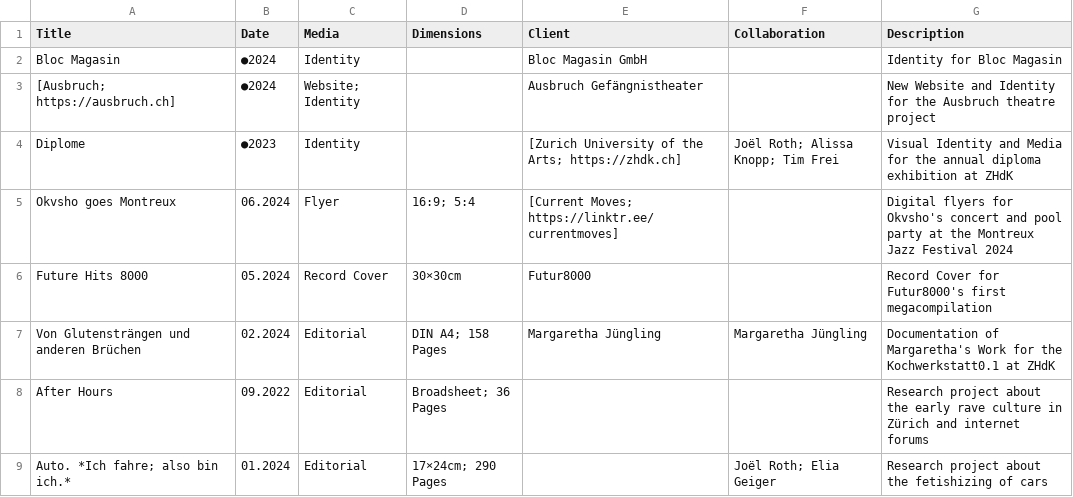
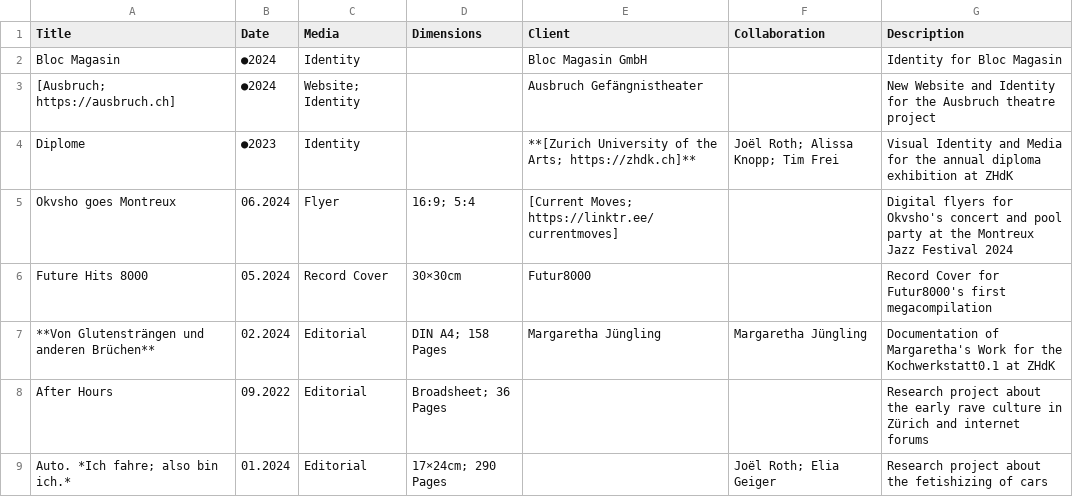
Before and after one commit to teskgro/portfolio, a CSV file: data.csv, drawn as a sheet.

Commit message:
Update data.csv

```diff
--- a/data.csv
+++ b/data.csv
@@ -3,6 +3,6 @@ Bloc Magasin, ●2024, Identity, , Bloc Magasin GmbH, , Identity for Bloc Magasi
 [Ausbruch; https://ausbruch.ch], ●2024, Website; Identity, , Ausbruch Gefängnistheater, , New Website and Identity for the Ausbruch theatre project
-Diplome, ●2023, Identity, , [Zurich University of the Arts; https://zhdk.ch], Joël Roth; Alissa Knopp; Tim Frei, Visual Identity and Media for the annual diploma exhibition at ZHdK
+Diplome, ●2023, Identity, , **[Zurich University of the Arts; https://zhdk.ch]**, Joël Roth; Alissa Knopp; Tim Frei, Visual Identity and Media for the annual diploma exhibition at ZHdK
 Okvsho goes Montreux, 06.2024, Flyer, 16:9; 5:4, [Current Moves; https://linktr.ee/currentmoves], , Digital flyers for Okvsho's concert and pool party at the Montreux Jazz Festival 2024
 Future Hits 8000, 05.2024, Record Cover, 30×30cm, Futur8000, , Record Cover for Futur8000's first megacompilation
-Von Glutensträngen und anderen Brüchen, 02.2024, Editorial, DIN A4; 158 Pages, Margaretha Jüngling, Margaretha Jüngling, Documentation of Margaretha's Work for the Kochwerkstatt0.1 at ZHdK
+**Von Glutensträngen und anderen Brüchen**, 02.2024, Editorial, DIN A4; 158 Pages, Margaretha Jüngling, Margaretha Jüngling, Documentation of Margaretha's Work for the Kochwerkstatt0.1 at ZHdK
 After Hours, 09.2022, Editorial, Broadsheet; 36 Pages, , , Research project about the early rave culture in Zürich and internet forums
```
